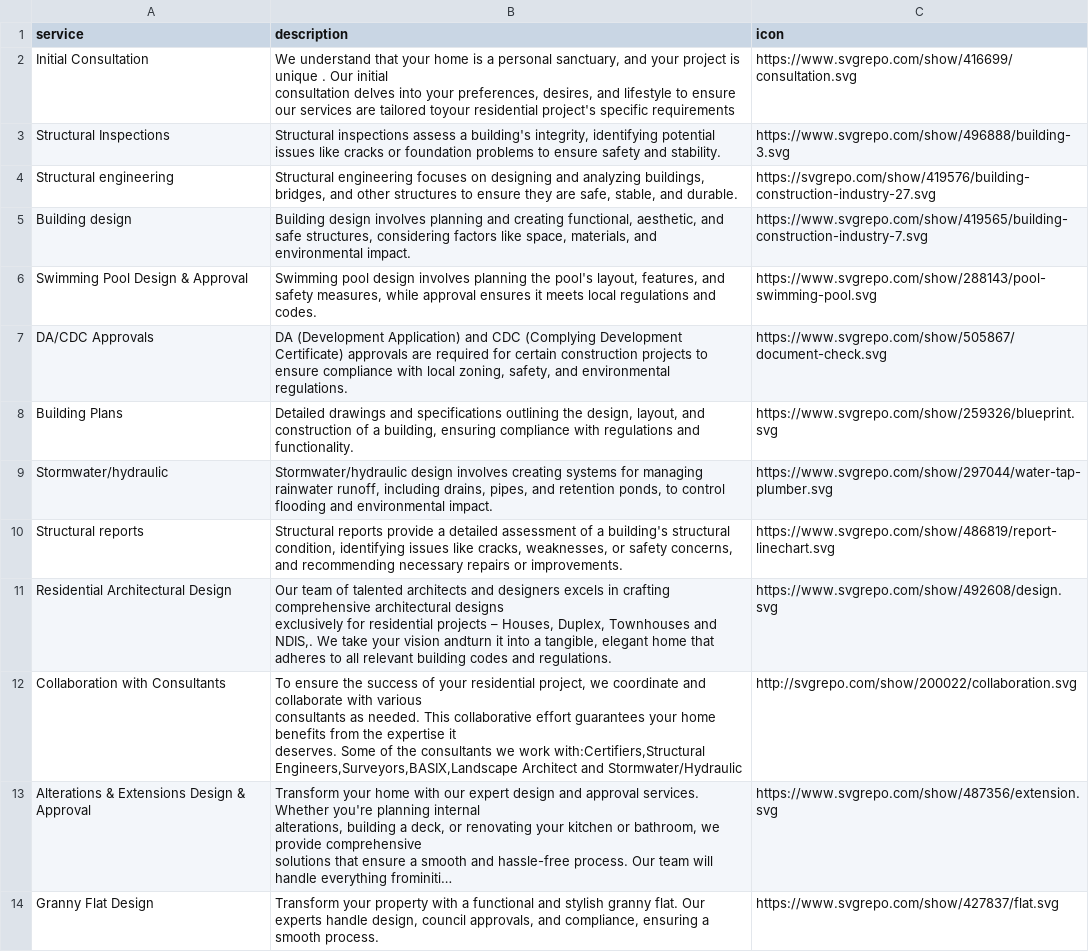
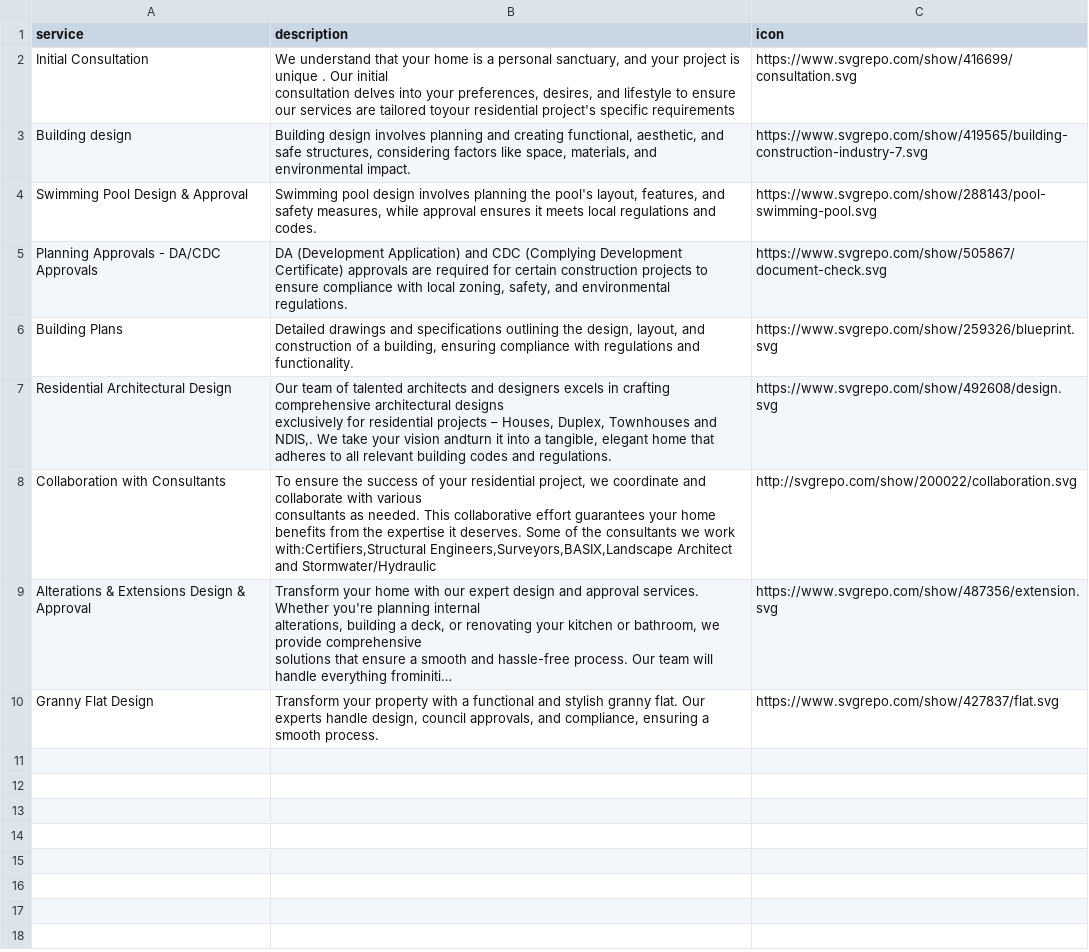
Before and after one commit to luxoarch/assets, a CSV file: services.csv, drawn as a sheet; long unchanged cells end in …; removed rows and columns are numbered as before the commit, all else as after; the diff names each change by its address in the sheet, - before the commit and + after, or states it on an @@ line.

Commit message:
Update services.csv

```diff
--- a/services.csv
+++ b/services.csv
-row 3: Structural Inspections | Structural inspections assess a building's integrity, identifying potential issues like cracks or foundation problems to ensure safety and stability. | https://www.svgrepo.com/show/496888/building-3.svg
-row 4: Structural engineering | Structural engineering focuses on designing and analyzing buildings, bridges, and other structures to ensure they are safe, stable, and durable. | https://svgrepo.com/show/419576/building-construction-industry-27.svg
-A5 (service): DA/CDC Approvals
+A5 (service): Planning Approvals - DA/CDC Approvals
-row 9: Stormwater/hydraulic | Stormwater/hydraulic design involves creating systems for managing rainwater runoff, including drains, pipes, and retention ponds, to control flooding and environmental impact. | https://www.svgrepo.com/show/297044/water-tap-plumber.svg
-row 10: Structural reports | Structural reports provide a detailed assessment of a building's structural condition, identifying issues like cracks, weaknesses, or safety concerns, and recommending necessary repairs or improvements. | https://www.svgrepo.com/show/486819/report-linechart.svg
-B8 (description): …and Stormwater/Hydraulic
+B8 (description): …and Stormwater/Hydraulic
```
